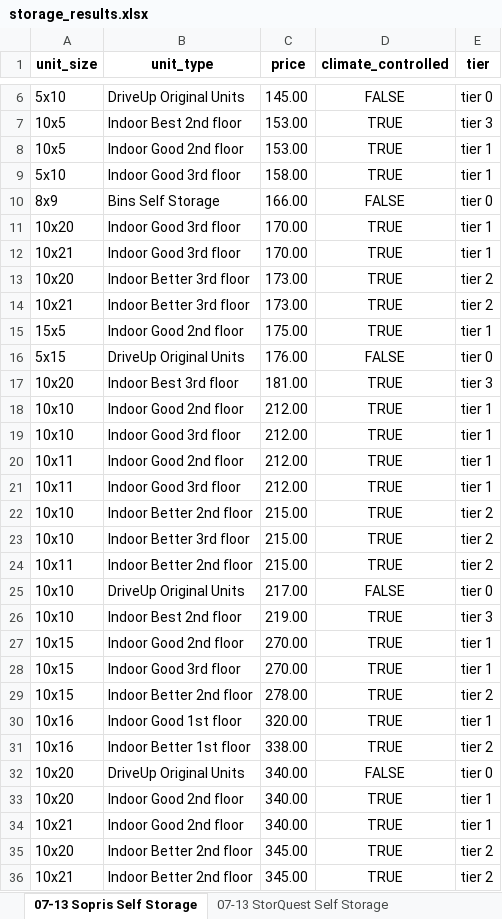
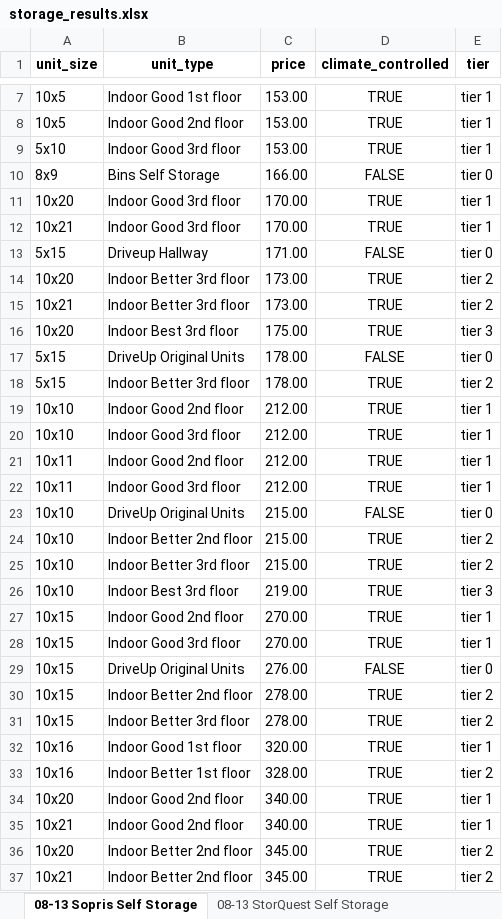
Before and after one commit to twdatascience/web-scraping-project, an Excel workbook: storage_results.xlsx, sheet 08-13 Sopris Self Storage, drawn as a sheet; only a part is shown, gaps mark what is left out; values as stored, in another font and other column widths than the file's, no borders; removed rows and columns are numbered as before the commit, all else as after; the diff covers the shown part only; the diff names each change by its address in the sheet, - before the commit and + after, or states it on an @@ line.

```diff
--- a/storage_results.xlsx (sheet 08-13 Sopris Self Storage)
+++ b/storage_results.xlsx (sheet 08-13 Sopris Self Storage)
-sheet tab: 07-13 Sopris Self Storage
+sheet tab: 08-13 Sopris Self Storage
-sheet tab: 07-13 StorQuest Self Storage
+sheet tab: 08-13 StorQuest Self Storage
-row 6: 5x10 | DriveUp Original Units | 145.00 | FALSE | tier 0
-B7 (unit_type): Indoor Best 2nd floor
+B7 (unit_type): Indoor Good 1st floor
-E7 (tier): tier 3
+E7 (tier): tier 1
-C9 (price): 158.00
+C9 (price): 153.00
+row 13: 5x15 | Driveup Hallway | 171.00 | FALSE | tier 0
-A16 (unit_size): 15x5
+A16 (unit_size): 10x20
-B16 (unit_type): Indoor Good 2nd floor
+B16 (unit_type): Indoor Best 3rd floor
-E16 (tier): tier 1
+E16 (tier): tier 3
-C17 (price): 176.00
+C17 (price): 178.00
-row 17: 10x20 | Indoor Best 3rd floor | 181.00 | TRUE | tier 3
+row 18: 5x15 | Indoor Better 3rd floor | 178.00 | TRUE | tier 2
+row 23: 10x10 | DriveUp Original Units | 215.00 | FALSE | tier 0
-row 24: 10x11 | Indoor Better 2nd floor | 215.00 | TRUE | tier 2
-row 25: 10x10 | DriveUp Original Units | 217.00 | FALSE | tier 0
-B26 (unit_type): Indoor Best 2nd floor
+B26 (unit_type): Indoor Best 3rd floor
+row 29: 10x15 | DriveUp Original Units | 276.00 | FALSE | tier 0
+row 31: 10x15 | Indoor Better 3rd floor | 278.00 | TRUE | tier 2
-C33 (price): 338.00
+C33 (price): 328.00
-row 32: 10x20 | DriveUp Original Units | 340.00 | FALSE | tier 0
```
Also changed, not shown: 1 added row, 1 removed row and 9 edited cells elsewhere in this sheet, sheet 08-13 StorageMart, sheet 08-13 Basalt Mini Storage, sheet 08-13 StorQuest Self Storage, sheet 08-13 Carbondale Mini Storage, other sheet tabs, 19 other files.
